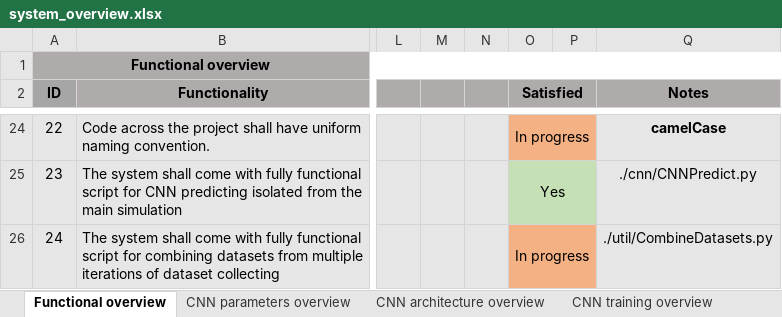
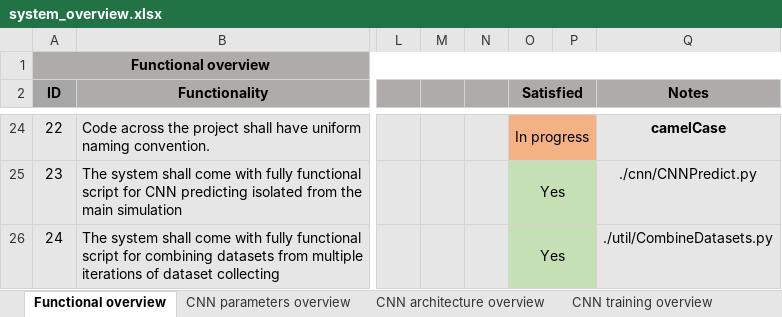
Before and after one commit to AleksaArsic/ADAS-ML-DistanceKeeping, an Excel workbook: doc/system_overview.xlsx, sheet Functional overview, drawn as a sheet; only a part is shown, gaps mark what is left out; values as stored, in another font and other column widths than the file's, no borders; the diff names each change by its address in the sheet, - before the commit and + after, or states it on an @@ line.

```diff
--- a/doc/system_overview.xlsx (sheet Functional overview)
+++ b/doc/system_overview.xlsx (sheet Functional overview)
-O26 (Satisfied): In progress
+O26 (Satisfied): Yes
-O26:P26 fill: #F4B183
+O26:P26 fill: #C5E0B4
```
Also changed, not shown: sheet CNN training overview, 1 other file.
